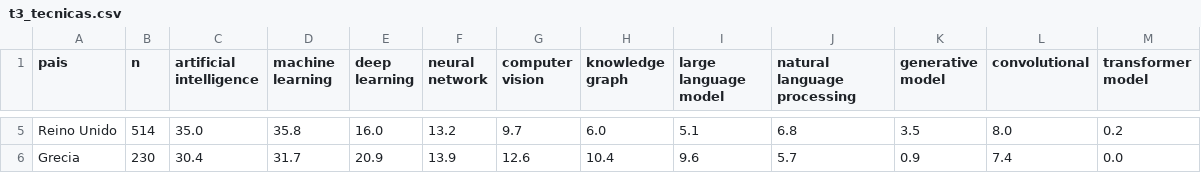
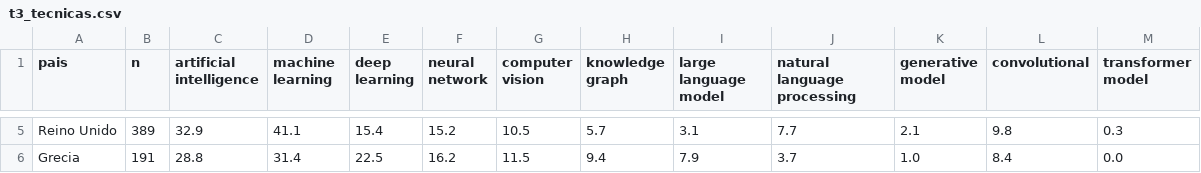
Before and after one commit to javier-vz/soft_power, a CSV file: resultados/t3_tecnicas.csv, drawn as a sheet; only a part is shown, gaps mark what is left out; the diff covers the shown part only; the diff names each change by its address in the sheet, - before the commit and + after, or states it on an @@ line.

```diff
--- a/resultados/t3_tecnicas.csv
+++ b/resultados/t3_tecnicas.csv
-B5 (n): 514
+B5 (n): 389
-C5 (artificial intelligence): 35.0
+C5 (artificial intelligence): 32.9
-D5 (machine learning): 35.8
+D5 (machine learning): 41.1
-E5 (deep learning): 16.0
+E5 (deep learning): 15.4
-F5 (neural network): 13.2
+F5 (neural network): 15.2
-G5 (computer vision): 9.7
+G5 (computer vision): 10.5
-H5 (knowledge graph): 6.0
+H5 (knowledge graph): 5.7
-I5 (large language model): 5.1
+I5 (large language model): 3.1
-J5 (natural language processing): 6.8
+J5 (natural language processing): 7.7
-K5 (generative model): 3.5
+K5 (generative model): 2.1
-L5 (convolutional): 8.0
+L5 (convolutional): 9.8
-M5 (transformer model): 0.2
+M5 (transformer model): 0.3
-B6 (n): 230
+B6 (n): 191
-C6 (artificial intelligence): 30.4
+C6 (artificial intelligence): 28.8
-D6 (machine learning): 31.7
+D6 (machine learning): 31.4
-E6 (deep learning): 20.9
+E6 (deep learning): 22.5
-F6 (neural network): 13.9
+F6 (neural network): 16.2
-G6 (computer vision): 12.6
+G6 (computer vision): 11.5
-H6 (knowledge graph): 10.4
+H6 (knowledge graph): 9.4
-I6 (large language model): 9.6
+I6 (large language model): 7.9
-J6 (natural language processing): 5.7
+J6 (natural language processing): 3.7
-K6 (generative model): 0.9
+K6 (generative model): 1.0
-L6 (convolutional): 7.4
+L6 (convolutional): 8.4
```
Also changed, not shown: 2 added rows, 2 removed rows and 52 edited cells elsewhere in this file, resultados/t1_panorama.csv, resultados/t2_evolucion.csv, 48 other files.
